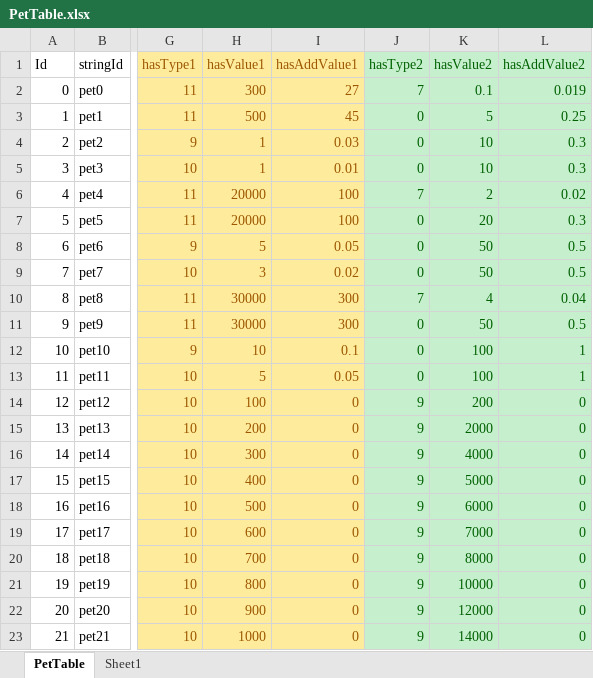
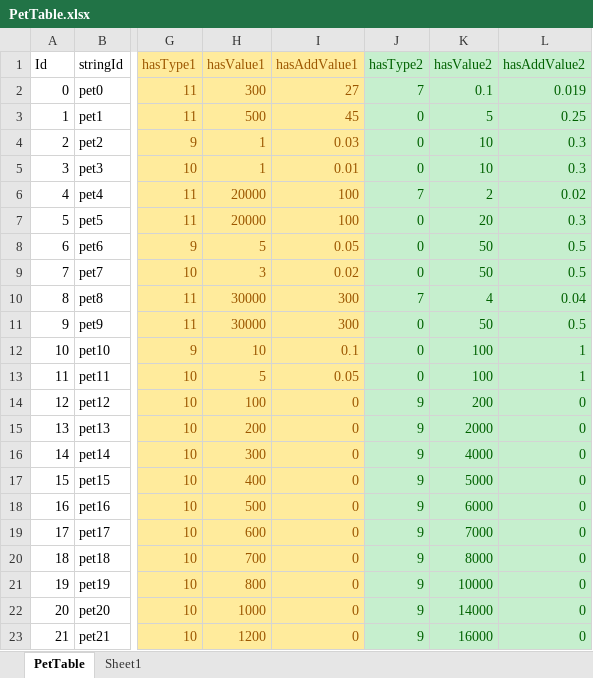
Before and after one commit to luckyzwei/Yosaki, an Excel workbook: Assets/06.Table/PetTable.xlsx, sheet PetTable, drawn as a sheet; only a part is shown, gaps mark what is left out; values as stored, in another font and other column widths than the file's, no borders; the diff names each change by its address in the sheet, - before the commit and + after, or states it on an @@ line.

```diff
--- a/Assets/06.Table/PetTable.xlsx (sheet PetTable)
+++ b/Assets/06.Table/PetTable.xlsx (sheet PetTable)
-H22 (hasValue1): 900
+H22 (hasValue1): 1000
-K22 (hasValue2): 12000
+K22 (hasValue2): 14000
-H23 (hasValue1): 1000
+H23 (hasValue1): 1200
-K23 (hasValue2): 14000
+K23 (hasValue2): 16000
```
Also changed, not shown: Assets/06.Table/TwelveBossTable.xlsx, Assets/06.Table/Weapon.xlsx, 9 other files.
